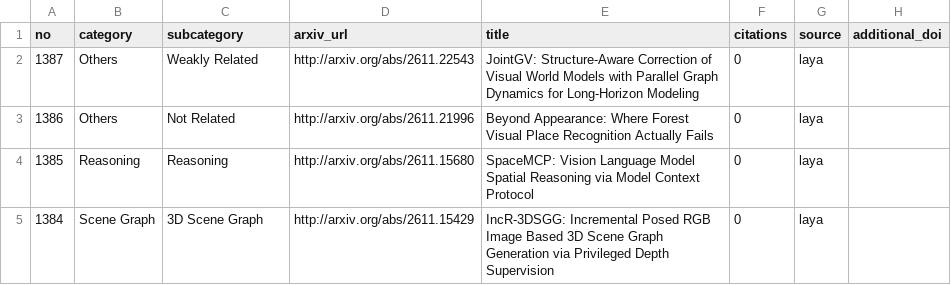
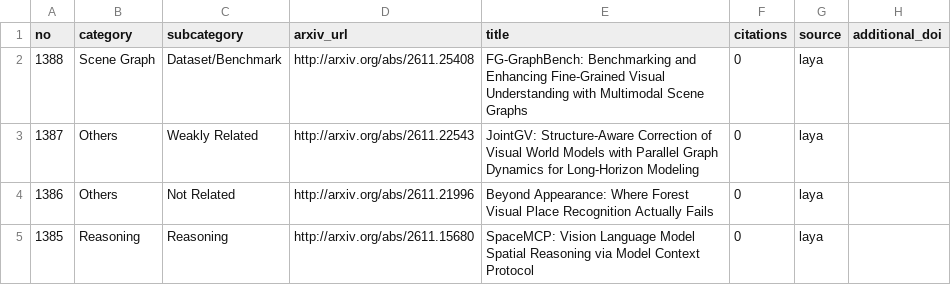
Before and after one commit to blu-y/all-scene-graph-papers, a CSV file: csvs/scene_graph_papers_minimal.csv, drawn as a sheet; only a part is shown; the shorter side is filled out with more unchanged rows; the diff names each change by its address in the sheet, - before the commit and + after, or states it on an @@ line.

```diff
--- a/csvs/scene_graph_papers_minimal.csv
+++ b/csvs/scene_graph_papers_minimal.csv
+row 2: 1388 | Scene Graph | Dataset/Benchmark | http://arxiv.org/abs/2611.25408 | FG-GraphBench: Benchmarking and Enhancing Fine-Grained Visual Understanding with Multimodal Scene Graphs | 0 | laya
```
Also changed, not shown: 5 other files.
